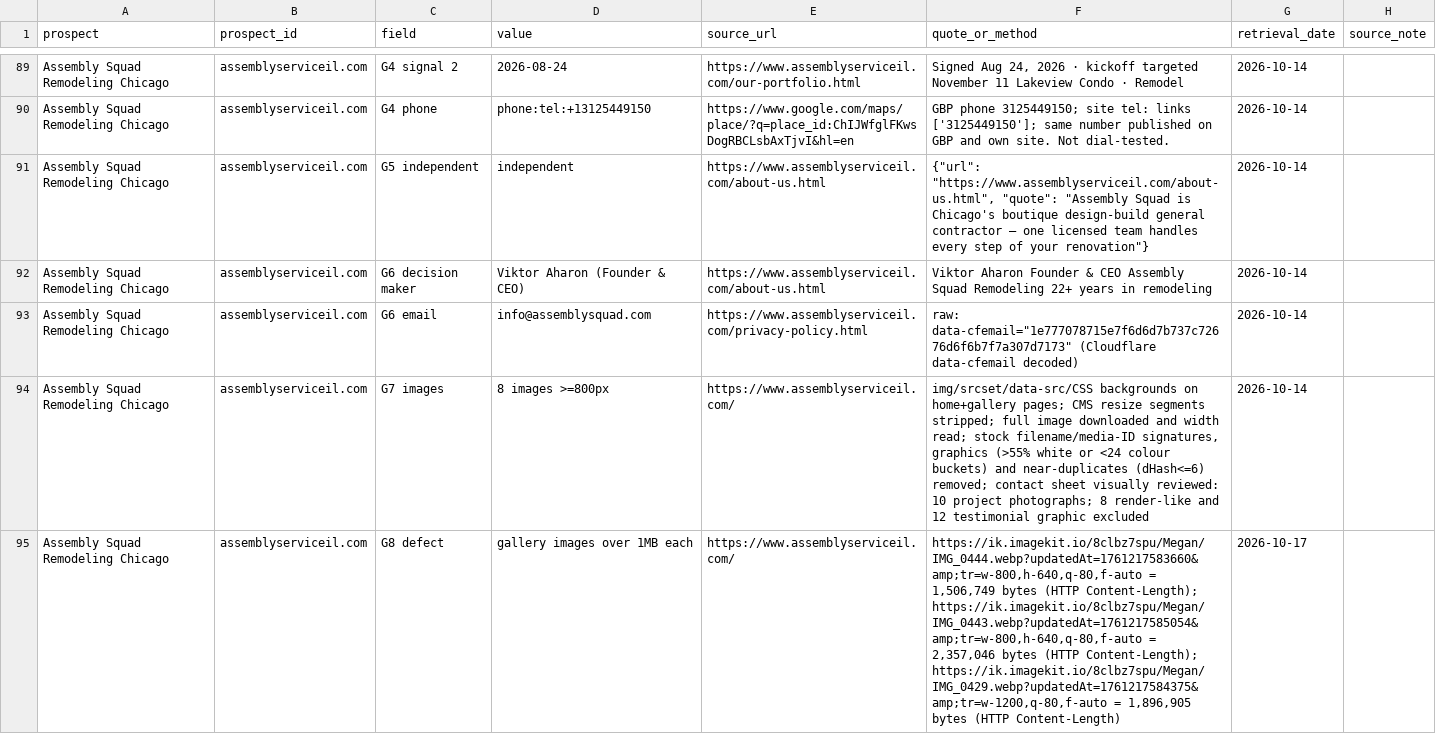
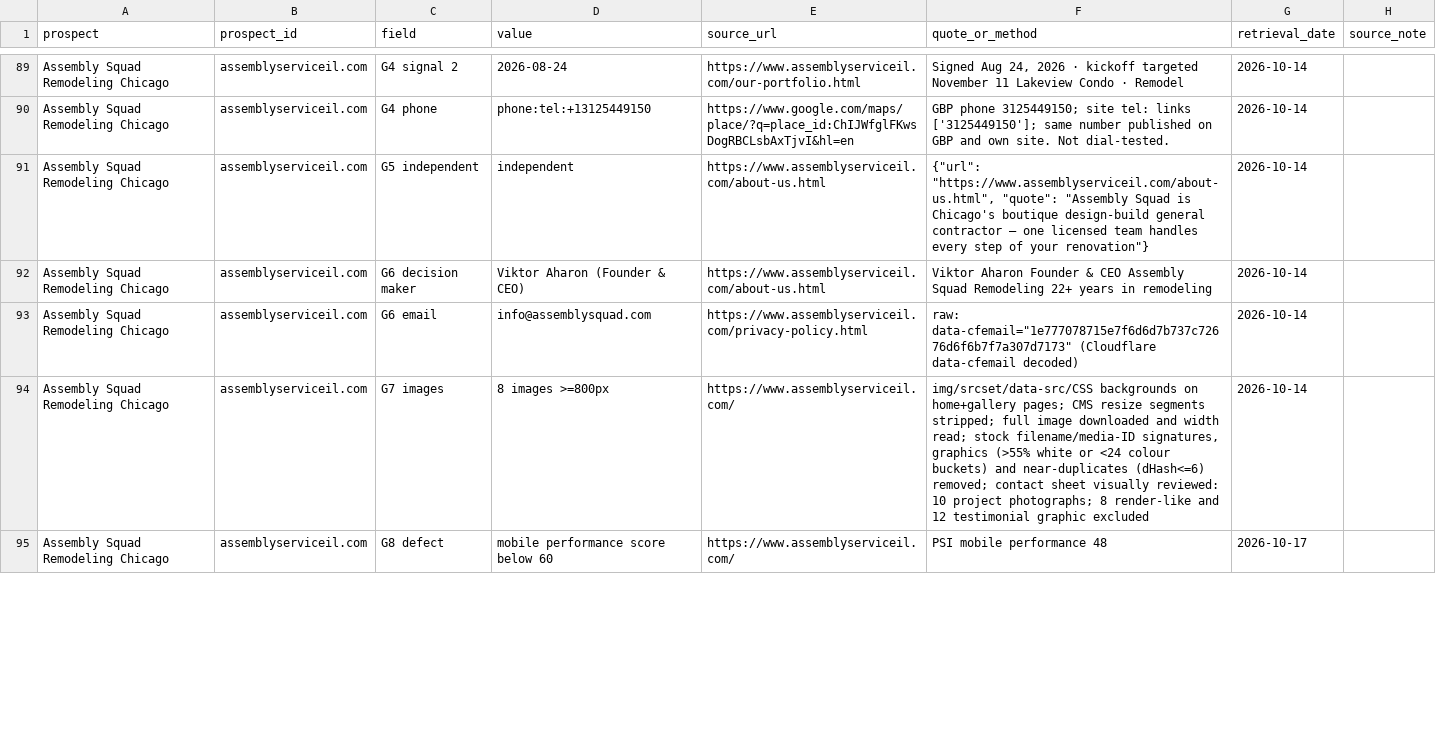
Before and after one commit to thecreativezohaib/100homeimprovementsearch, a CSV file: output/evidence.csv, drawn as a sheet; only a part is shown, gaps mark what is left out; the diff covers the shown part only.

```diff
--- a/output/evidence.csv
+++ b/output/evidence.csv
@@ -94,2 +94,2 @@ Assembly Squad Remodeling Chicago,assemblyserviceil.com,G6 email,info@assemblysq
 Assembly Squad Remodeling Chicago,assemblyserviceil.com,G7 images,8 images >=800px,https://www.assemblyserviceil.com/,"img/srcset/data-src/CSS backgrounds on home+gallery pages; CMS resize segments stripped; full image downloaded and width read; stock filename/media-ID signatures, graphics (>55% white or <24 colour buckets) and near-duplicates (dHash<=6) removed; contact sheet visually reviewed: 10 project photographs; 8 render-like and 12 testimonial graphic excluded",2026-10-14,
-Assembly Squad Remodeling Chicago,assemblyserviceil.com,G8 defect,gallery images over 1MB each,https://www.assemblyserviceil.com/,"https://ik.imagekit.io/8clbz7spu/Megan/IMG_0444.webp?updatedAt=1761217583660&amp;tr=w-800,h-640,q-80,f-auto = 1,506,749 bytes (HTTP Content-Length); https://ik.imagekit.io/8clbz7spu/Megan/IMG_0443.webp?updatedAt=1761217585054&amp;tr=w-800,h-640,q-80,f-auto = 2,357,046 bytes (HTTP Content-Length); https://ik.imagekit.io/8clbz7spu/Megan/IMG_0429.webp?updatedAt=1761217584375&amp;tr=w-1200,q-80,f-auto = 1,896,905 bytes (HTTP Content-Length)",2026-10-17,
+Assembly Squad Remodeling Chicago,assemblyserviceil.com,G8 defect,mobile performance score below 60,https://www.assemblyserviceil.com/,PSI mobile performance 48,2026-10-17,
```
Also changed, not shown: 3 edited cells elsewhere in this file, output/prospects100.csv, 18 other files.
